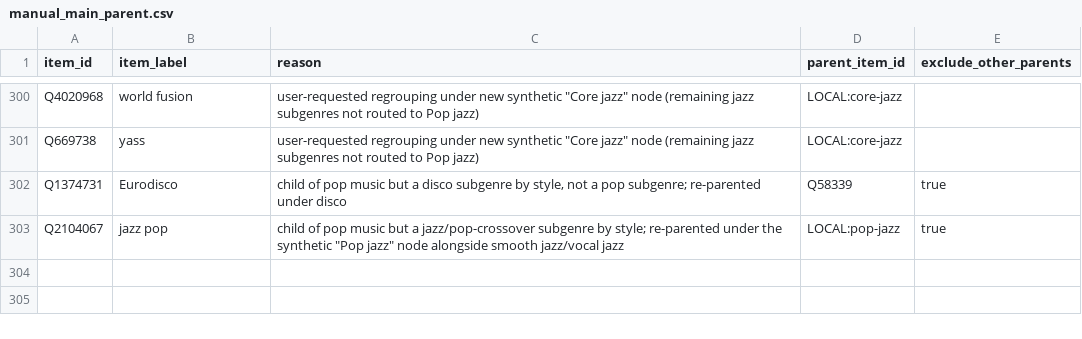
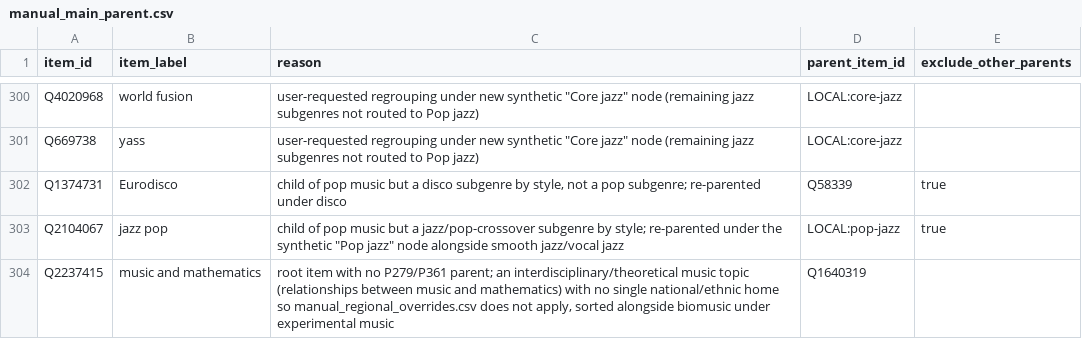
Before and after one commit to BehindTheMusicTree/the-music-tree-pipelines, a CSV file: pipelines/wikidata/src/wikidata/silver/manual_main_parent.csv, drawn as a sheet; only a part is shown, gaps mark what is left out.

```diff
--- a/pipelines/wikidata/src/wikidata/silver/manual_main_parent.csv
+++ b/pipelines/wikidata/src/wikidata/silver/manual_main_parent.csv
@@ -303 +303,2 @@ Q1374731,Eurodisco,"child of pop music but a disco subgenre by style, not a pop
 Q2104067,jazz pop,"child of pop music but a jazz/pop-crossover subgenre by style; re-parented under the synthetic ""Pop jazz"" node alongside smooth jazz/vocal jazz",LOCAL:pop-jazz,true
+Q2237415,music and mathematics,"root item with no P279/P361 parent; an interdisciplinary/theoretical music topic (relationships between music and mathematics) with no single national/ethnic home so manual_regional_overrides.csv does not apply, sorted alongside biomusic under experimental music",Q1640319,
```
